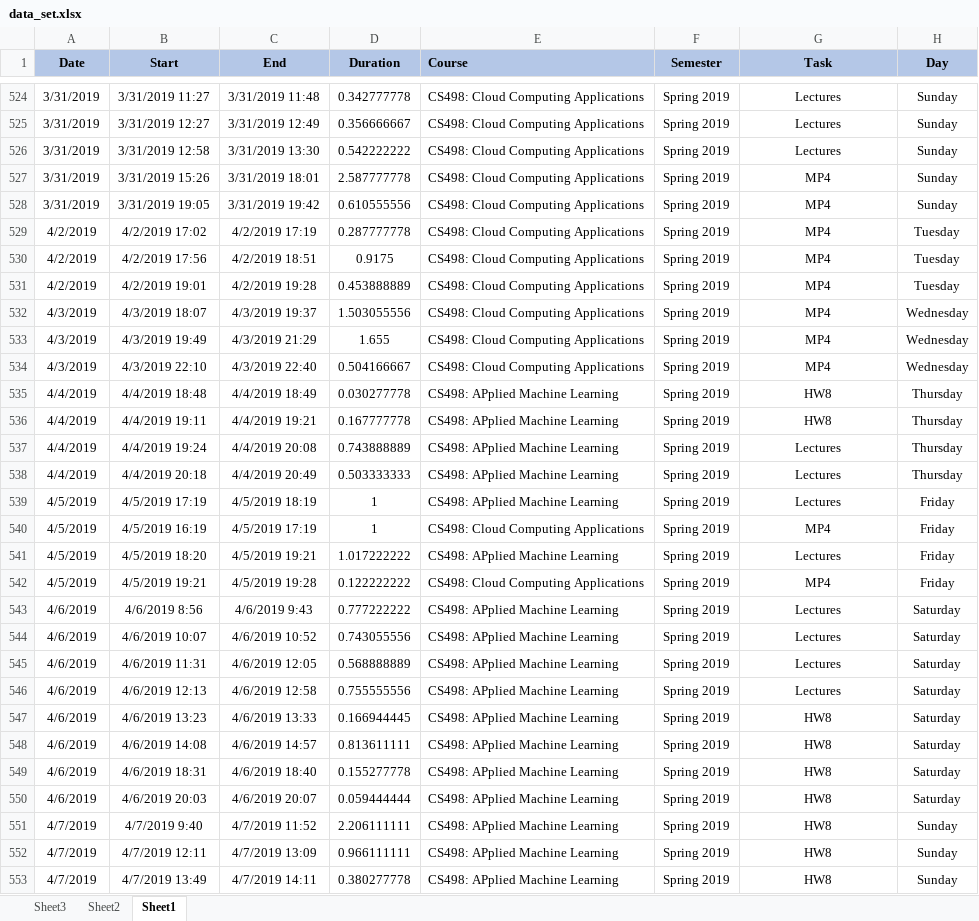
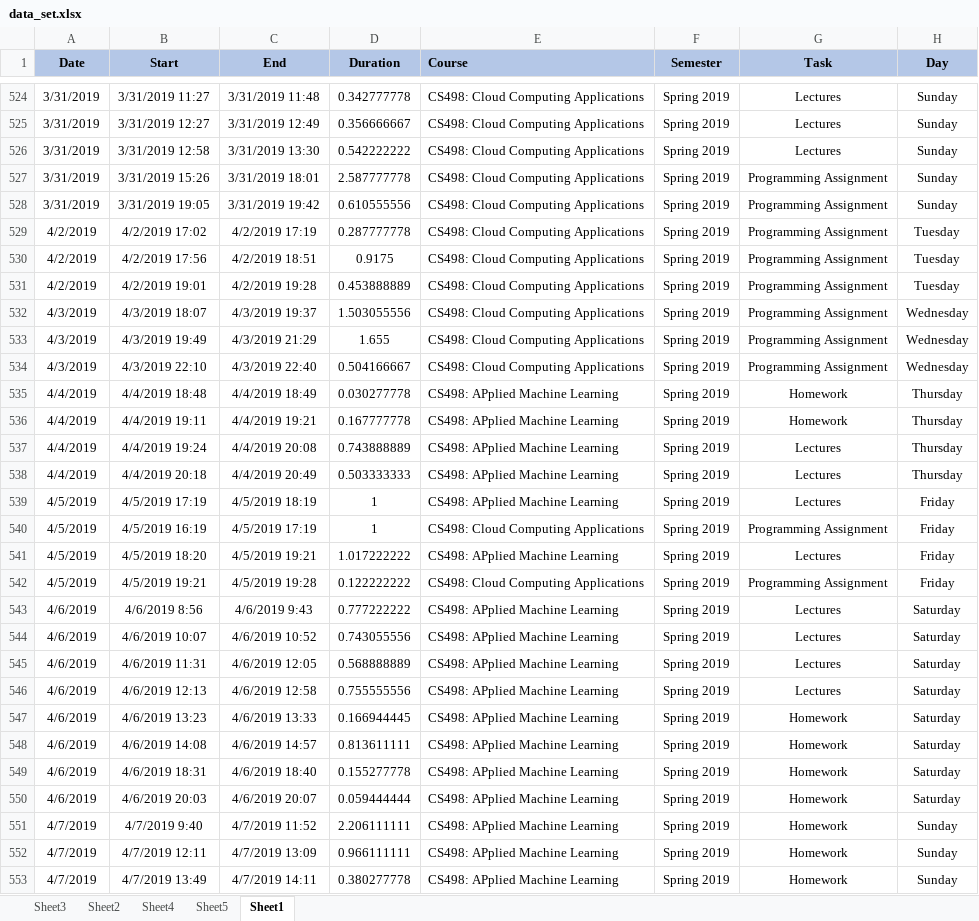
Before and after one commit to palunel/CS498_HW4, an Excel workbook: data_set.xlsx, sheet Sheet1, drawn as a sheet; only a part is shown, gaps mark what is left out; values as stored, in another font and other column widths than the file's, no borders; the diff covers the shown part only; the diff names each change by its address in the sheet, - before the commit and + after, or states it on an @@ line.

```diff
--- a/data_set.xlsx (sheet Sheet1)
+++ b/data_set.xlsx (sheet Sheet1)
+sheet tab: Sheet4
+sheet tab: Sheet5
-G527:G534 (Task): MP4
+G527:G534 (Task): Programming Assignment
-G535:G536 (Task): HW8
+G535:G536 (Task): Homework
-G540 (Task): MP4
+G540 (Task): Programming Assignment
-G542 (Task): MP4
+G542 (Task): Programming Assignment
-G547:G553 (Task): HW8
+G547:G553 (Task): Homework
```
Also changed, not shown: 431 edited cells elsewhere in this sheet, 3 other files.
